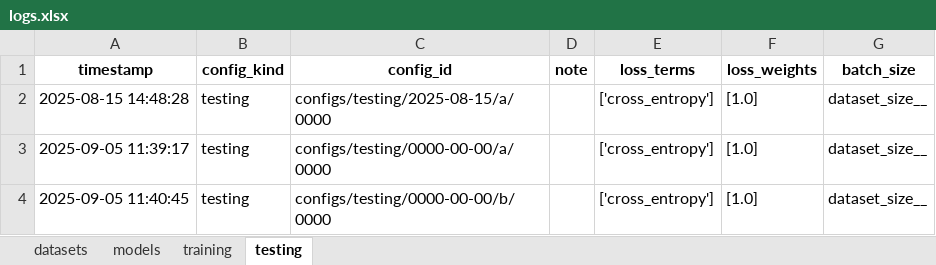
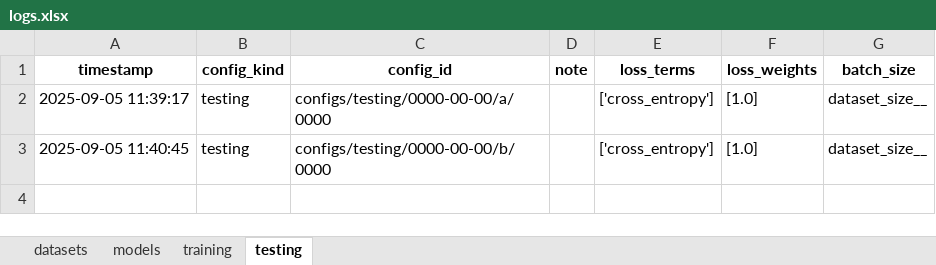
Before and after one commit to jonathan-chien/counting-rnn, an Excel workbook: configs/logs.xlsx, sheet testing, drawn as a sheet; values as stored, in another font and other column widths than the file's, no borders; the diff names each change by its address in the sheet, - before the commit and + after, or states it on an @@ line.

Commit message:
Add PC plot axis labels for first trajectory plot in notebooks/aaaa0001; prepare for re-run (yet again) of experiments/2025-09-05/0000 and 0001 since config summary was deleted; config was regenerated so safer to re-run with new config

```diff
--- a/configs/logs.xlsx (sheet testing)
+++ b/configs/logs.xlsx (sheet testing)
-row 2: 2025-08-15 14:48:28 | testing | configs/testing/2025-08-15/a/0000 |  | ['cross_entropy'] | [1.0] | dataset_size__
```
Also changed, not shown: sheet training, 7 other files.
